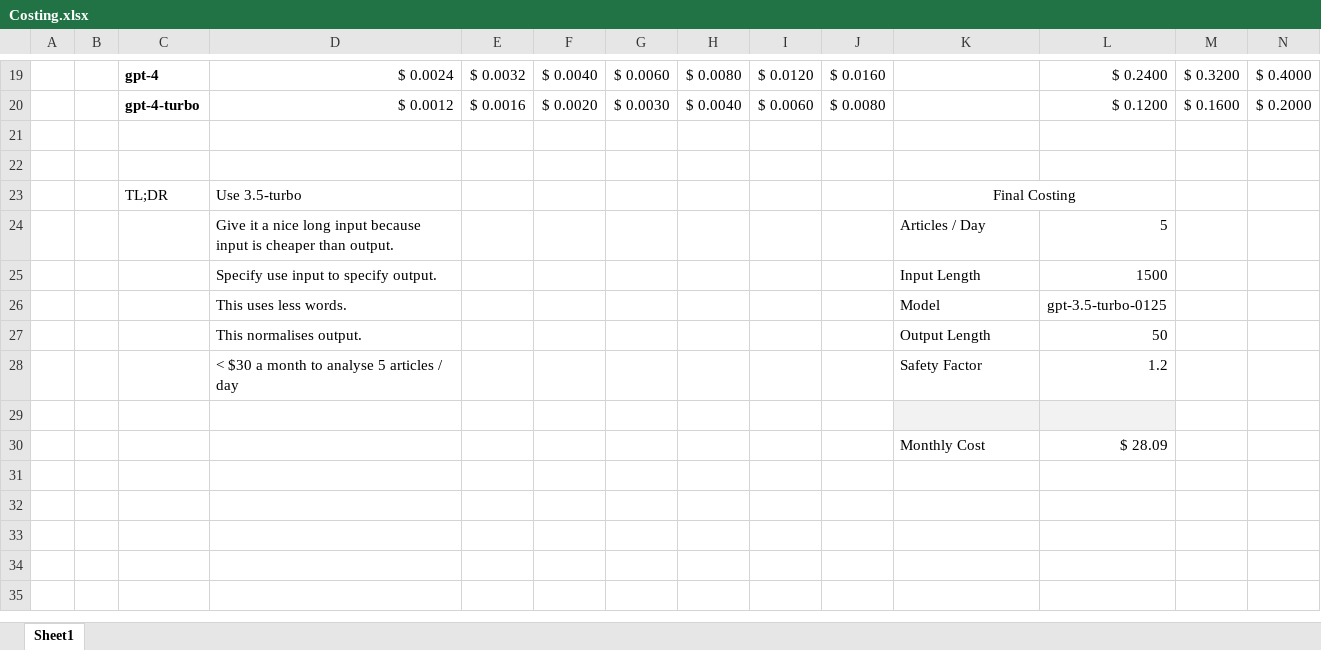
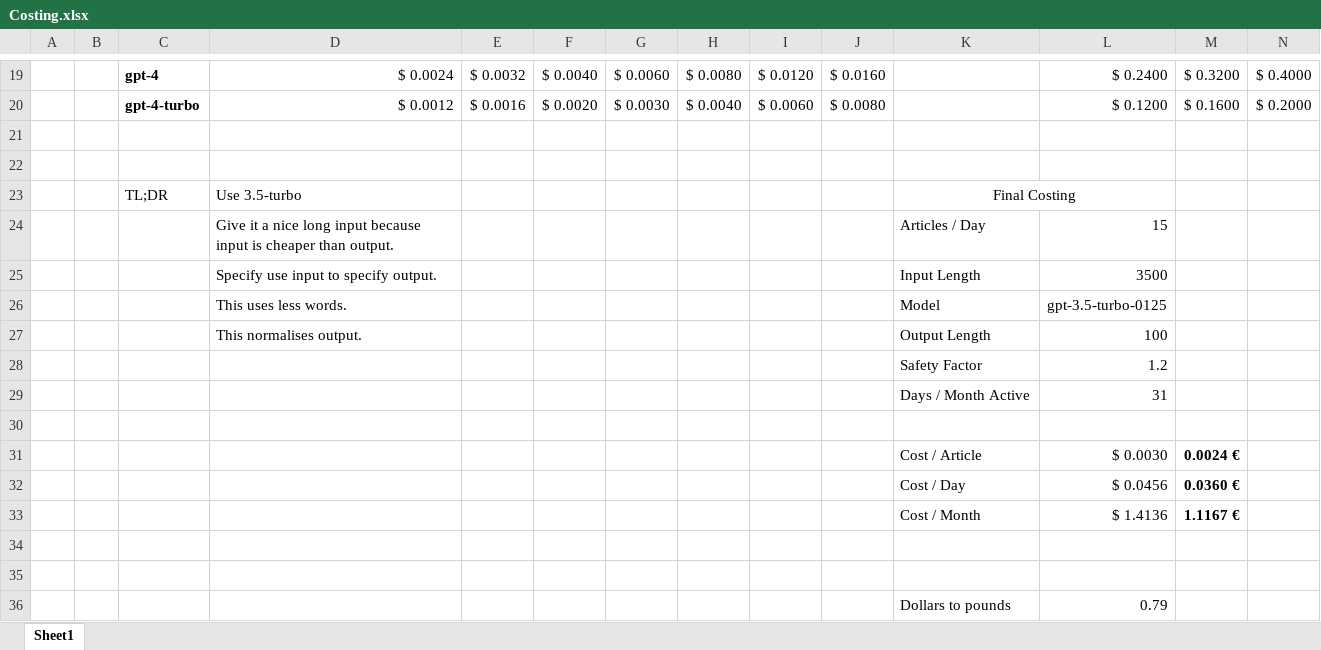
Before and after one commit to stevenhuyn/monitoring-amr, an Excel workbook: Costing.xlsx, sheet Sheet1, drawn as a sheet; only a part is shown, gaps mark what is left out; values as stored, in another font and other column widths than the file's, no borders; charts and pictures not drawn; addresses are those after the commit; rows hold the shown columns only; the diff names each change by its address in the sheet, - before the commit and + after, or states it on an @@ line.

Commit message:
Fixed calculation errors on the spreadsheet
Cost went down by a factor of 30 because I used the wrong number somewhere

```diff
--- a/Costing.xlsx (sheet Sheet1)
+++ b/Costing.xlsx (sheet Sheet1)
-L24: 5
+L24: 15
-L25: 1500
+L25: 3500
-L27: 50
+L27: 100
-D28: < $30 a month to analyse 5 articles / day
+D28: (empty)
+row 29:  |  |  |  |  |  |  |  |  |  | Days / Month Active | 31
-K30:L30 fill: #F2F2F2
+K30:L30 fill: none
+row 31:  |  |  |  |  |  |  |  |  |  | Cost / Article | $ 0.0030 | 0.0024 €
+row 32:  |  |  |  |  |  |  |  |  |  | Cost / Day | $ 0.0456 | 0.0360 €
+row 33:  |  |  |  |  |  |  |  |  |  | Cost / Month | $ 1.4136 | 1.1167 €
-row 34:  |  |  |  |  |  |  |  |  |  | Monthly Cost | $ 28.09
+row 34: (empty)
+row 35: (empty)
+row 36:  |  |  |  |  |  |  |  |  |  | Dollars to pounds | 0.79
```
